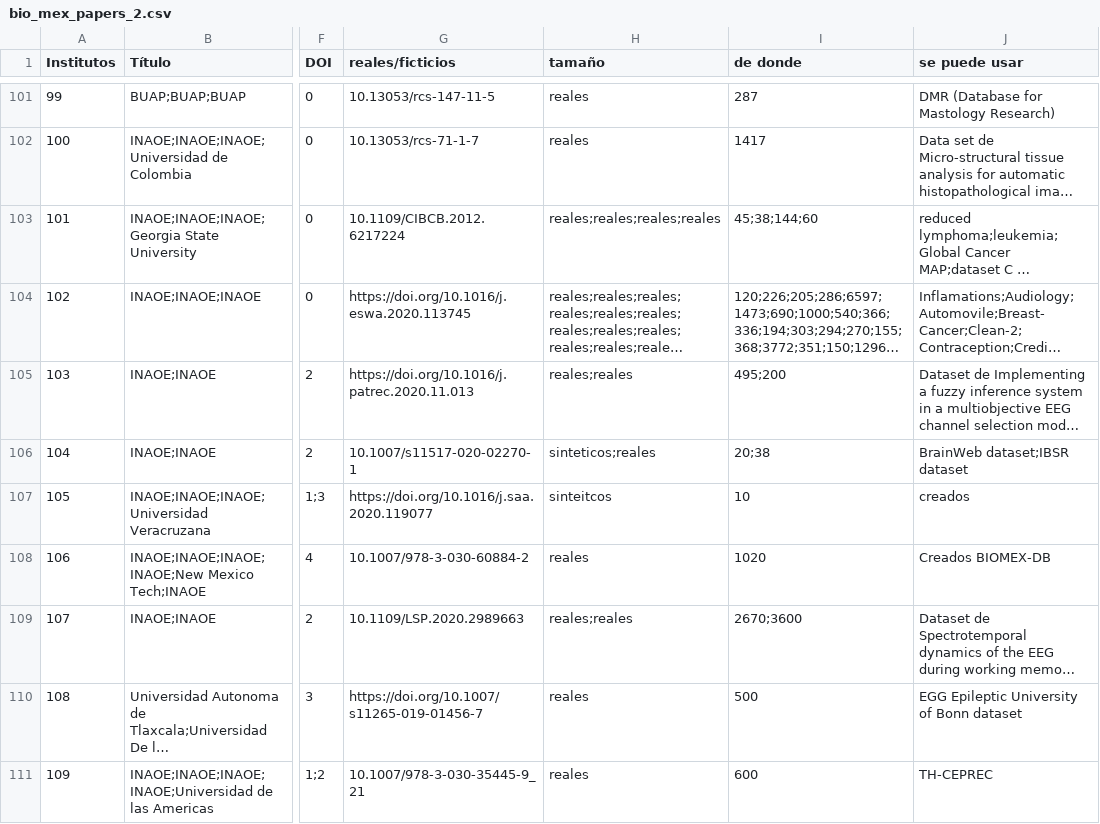
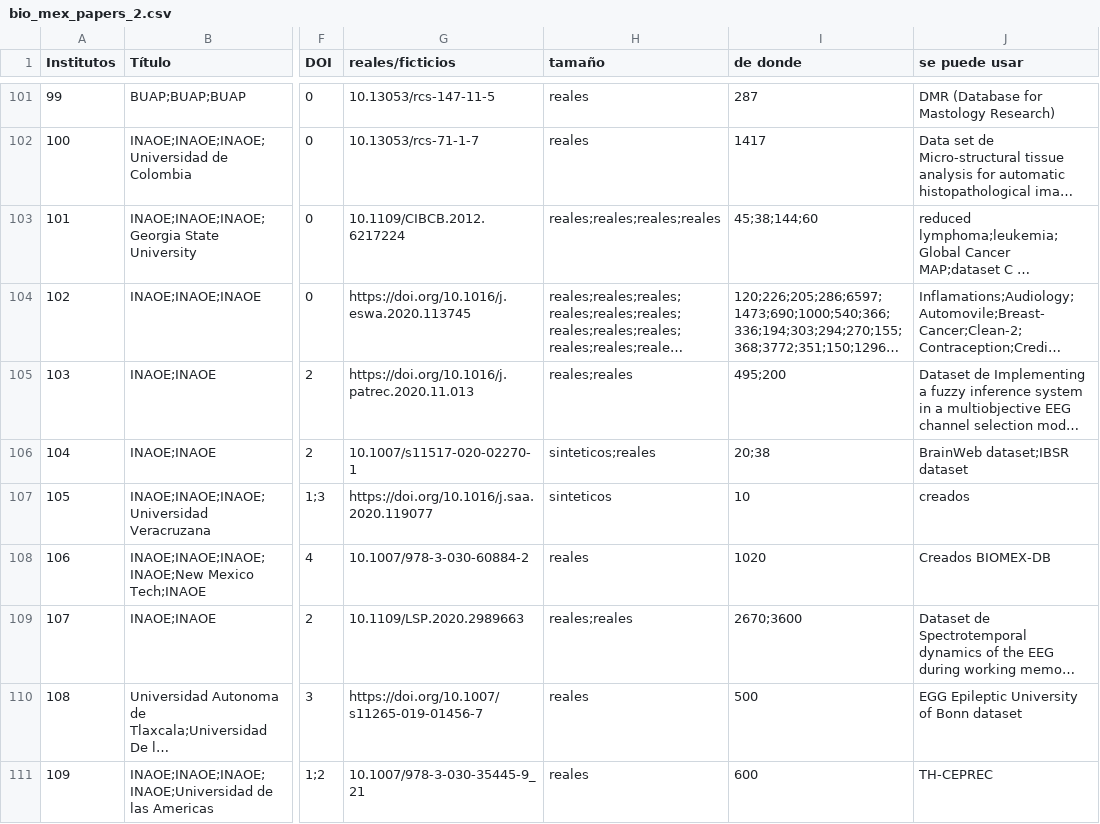
Before and after one commit to EMACC99/visualizacion_biomedica, a CSV file: Datasets/bio_mex_papers_2.csv, drawn as a sheet; only a part is shown, gaps mark what is left out; long unchanged cells end in …; the diff covers the shown part only; the diff names each change by its address in the sheet, - before the commit and + after, or states it on an @@ line.

Commit message:
mas faltas de ortografia y cosas mal escritas

```diff
--- a/Datasets/bio_mex_papers_2.csv
+++ b/Datasets/bio_mex_papers_2.csv
-H107 (tamaño): sinteitcos
+H107 (tamaño): sinteticos
```
Also changed, not shown: 6 edited cells elsewhere in this file.
